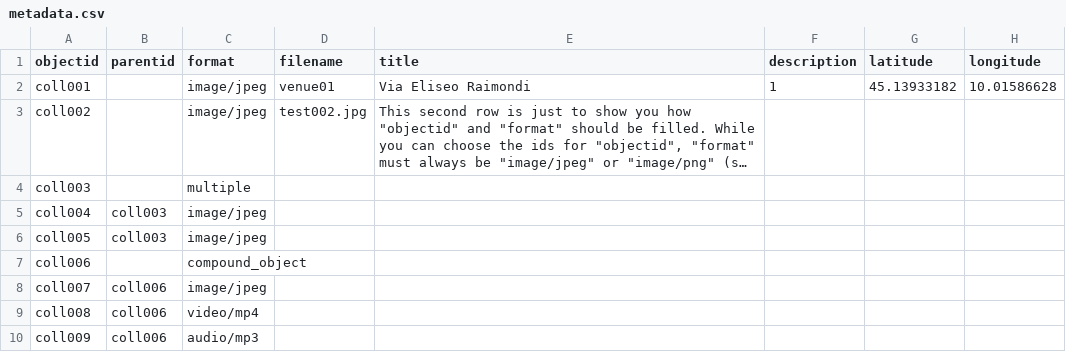
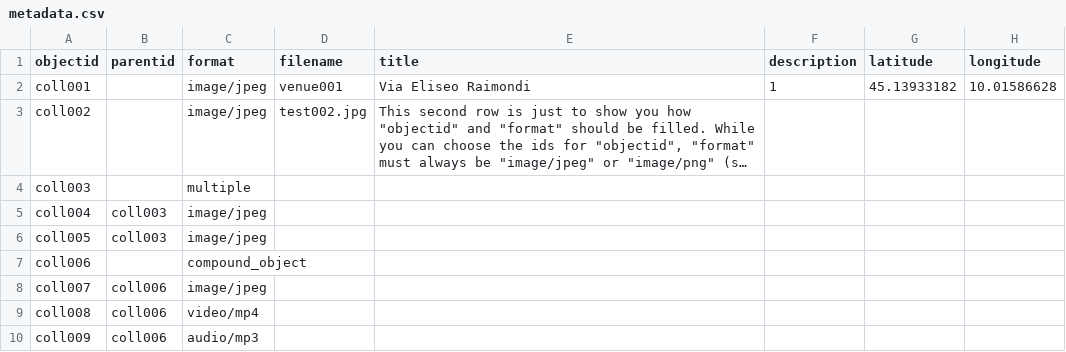
Before and after one commit to alessiafrancesgalli01-sys/Music-Mapping, a CSV file: _data/metadata.csv, drawn as a sheet; only a part is shown; long unchanged cells end in …; the diff names each change by its address in the sheet, - before the commit and + after, or states it on an @@ line.

Commit message:
Update metadata.csv

```diff
--- a/_data/metadata.csv
+++ b/_data/metadata.csv
-D2 (filename): venue01
+D2 (filename): venue001
```
